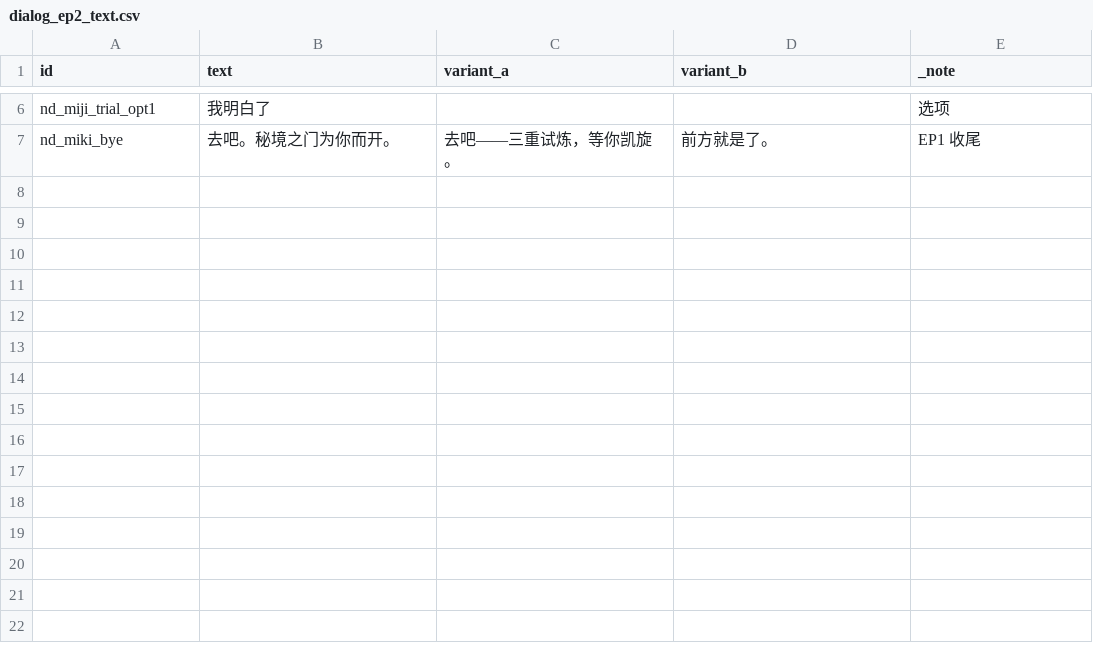
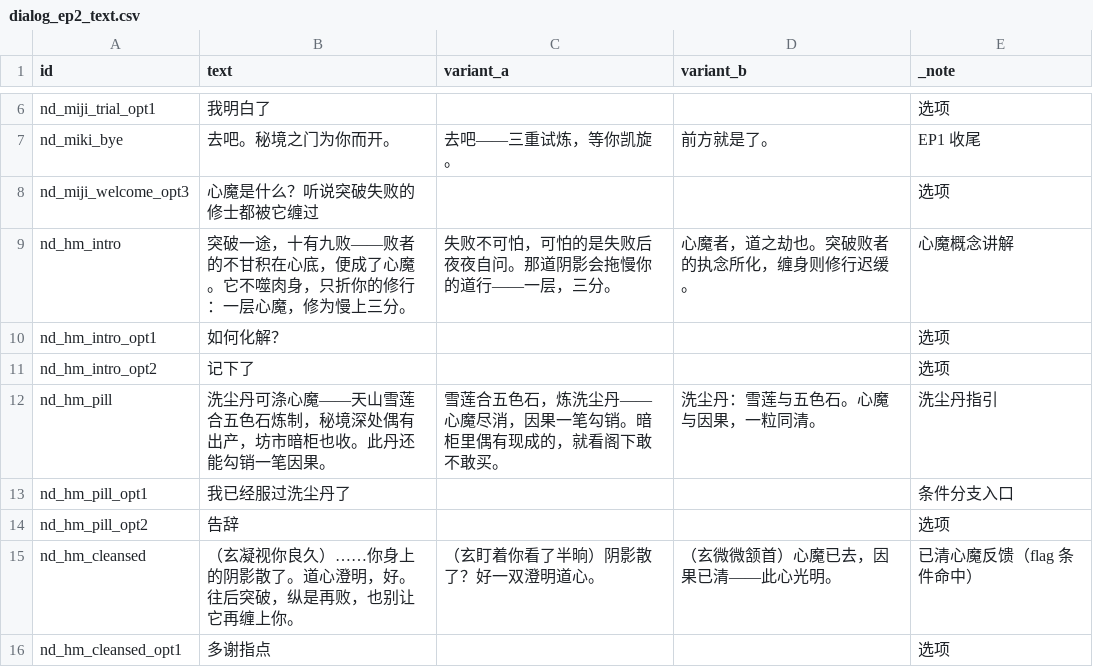
Before and after one commit to fusheng13145/Primordial-Strife, a CSV file: tables/dialog_ep2_text.csv, drawn as a sheet; only a part is shown, gaps mark what is left out.

Commit message:
feat(content): EP2 心魔劫任务链——闻道/集药/道心三段 + 洗尘丹反馈对话分支
内容（全部 [拟-待STORY追认]，入表即受 V-REF/DAG 门禁管）：
- quests_ep2 +3：传承完成后接心魔劫——
  · 闻道（talk 玄）：心魔概念讲解
  · 集药（collect 雪莲+五色石）：洗尘丹之材，秘境/黑市暗柜可得
  · 道心（breakthrough）：突破一次道心重铸——三段全部走 QuestAdapter
    已接线的事件源（TALK/COLLECT/BREAKTHROUGH），不发明没有事件源的目标
- 对话：一个 NPC 一棵树——心魔节点长在 dlg_ep2_trial 原树上
  （DialogBook.treesByNpc 语义），nd_hm_pill 的条件分支
  conditions=flag(fac_yuelai:ep2:heartdemon_cleansed) 给出服丹后反馈
- 灰区集成：StrifePills 真清心魔（stacks>0）落 HEART_CLEANSED_FLAG——
  flag 字符串代码与对话表两侧同值，用例钉住

校验器对齐（tools 开区）：breakthrough 目标空白=任意突破——运行时
QuestBook.string 把空白归一为 null（kill_any 同口径），V-REF 原样拿
空串查 @@breakthrough 键导致误报；校验器补同一归一。

测试 +4：链 DAG/目标类型全接线/flag 两侧同值/单树约束。

门禁：spotlessCheck build test validator 全绿——tests 671 (0 fail)，
validator 37 表/149 json/15 检查 problems=0

```diff
--- a/tables/dialog_ep2_text.csv
+++ b/tables/dialog_ep2_text.csv
@@ -7 +7,10 @@ nd_miji_trial_opt1,我明白了,,,选项
 nd_miki_bye,去吧。秘境之门为你而开。,去吧——三重试炼，等你凯旋。,前方就是了。,EP1 收尾
+nd_miji_welcome_opt3,心魔是什么？听说突破失败的修士都被它缠过,,,选项
+nd_hm_intro,突破一途，十有九败——败者的不甘积在心底，便成了心魔。它不噬肉身，只折你的修行：一层心魔，修为慢上三分。,失败不可怕，可怕的是失败后夜夜自问。那道阴影会拖慢你的道行——一层，三分。,心魔者，道之劫也。突破败者的执念所化，缠身则修行迟缓。,心魔概念讲解
+nd_hm_intro_opt1,如何化解？,,,选项
+nd_hm_intro_opt2,记下了,,,选项
+nd_hm_pill,洗尘丹可涤心魔——天山雪莲合五色石炼制，秘境深处偶有出产，坊市暗柜也收。此丹还能勾销一笔因果。,雪莲合五色石，炼洗尘丹——心魔尽消，因果一笔勾销。暗柜里偶有现成的，就看阁下敢不敢买。,洗尘丹：雪莲与五色石。心魔与因果，一粒同清。,洗尘丹指引
+nd_hm_pill_opt1,我已经服过洗尘丹了,,,条件分支入口
+nd_hm_pill_opt2,告辞,,,选项
+nd_hm_cleansed,（玄凝视你良久）……你身上的阴影散了。道心澄明，好。往后突破，纵是再败，也别让它再缠上你。,（玄盯着你看了半晌）阴影散了？好一双澄明道心。,（玄微微颔首）心魔已去，因果已清——此心光明。,已清心魔反馈（flag 条件命中）
+nd_hm_cleansed_opt1,多谢指点,,,选项
```
Also changed, not shown: tables/dialog_trees_ep2.csv, tables/quests_ep2.csv, 7 other files.
